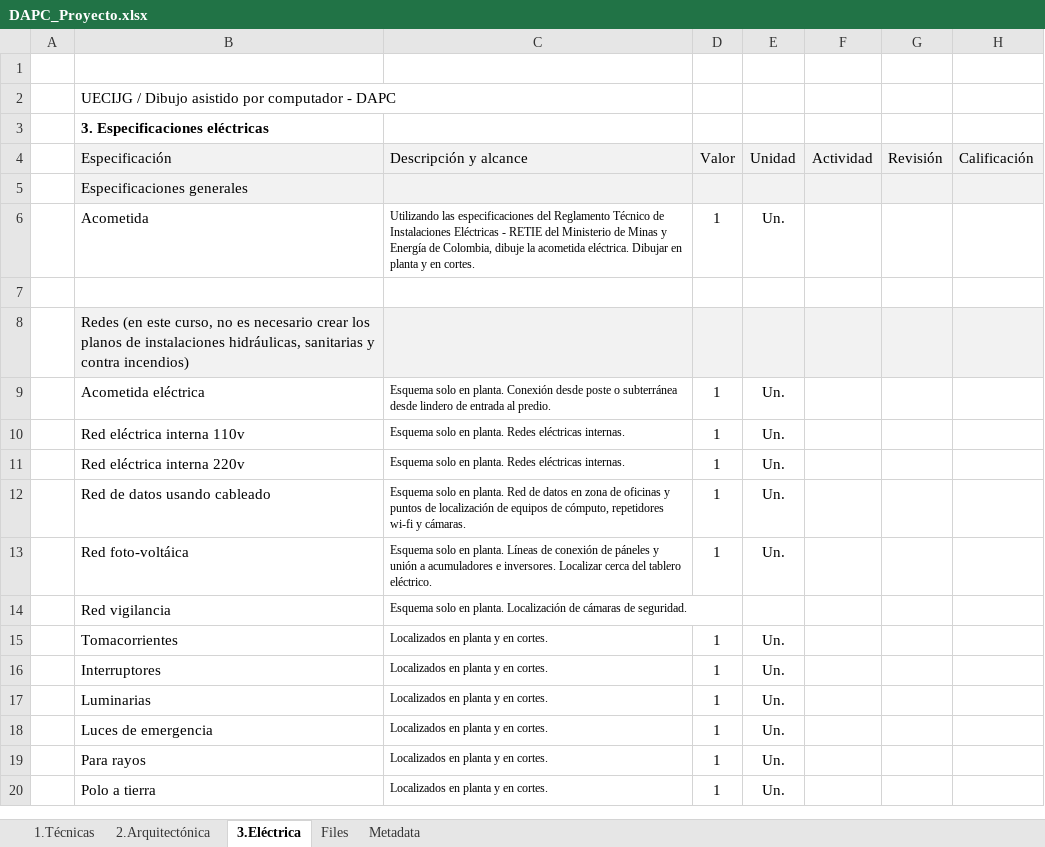
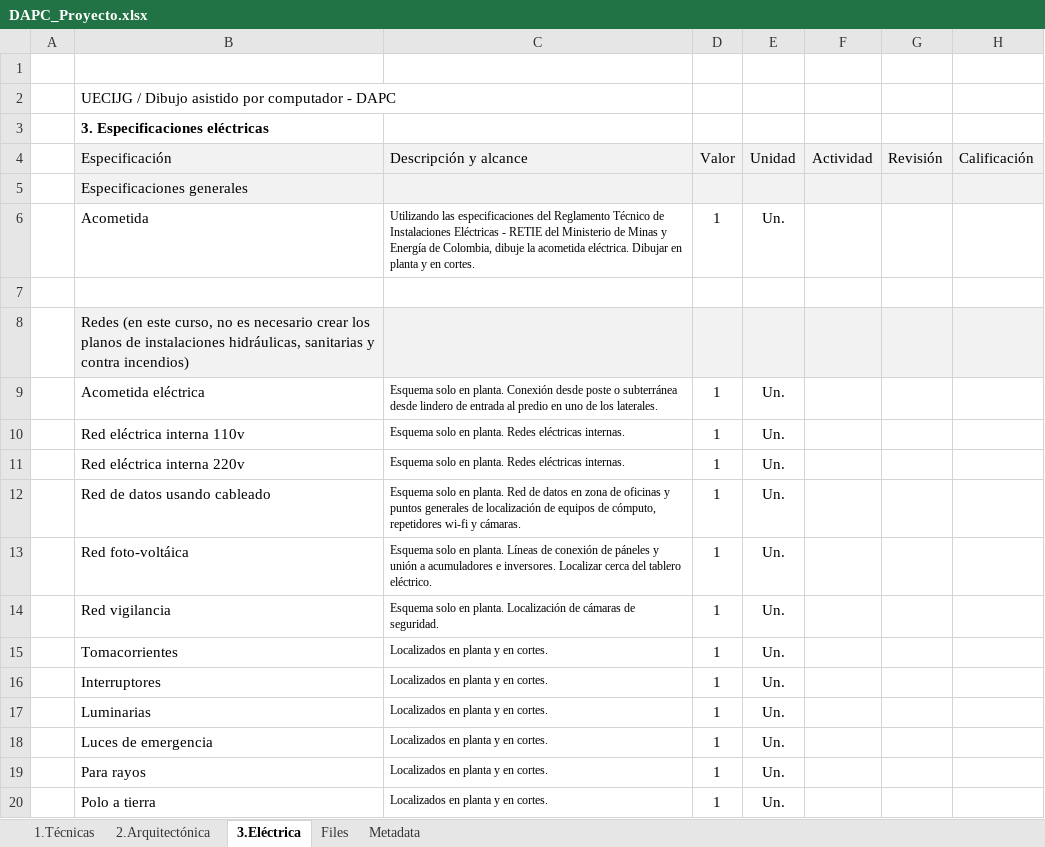
Before and after one commit to rcfdtools/R.DAPC, an Excel workbook: file/table/DAPC_Proyecto.xlsx, sheet 3.Eléctrica, drawn as a sheet; only a part is shown; values as stored, in another font and other column widths than the file's, no borders; the diff names each change by its address in the sheet, - before the commit and + after, or states it on an @@ line.

Commit message:
General update.

```diff
--- a/file/table/DAPC_Proyecto.xlsx (sheet 3.Eléctrica)
+++ b/file/table/DAPC_Proyecto.xlsx (sheet 3.Eléctrica)
-C9 (Descripción y alcance): …entrada al predio.
+C9 (Descripción y alcance): …entrada al predio en uno de los laterales.
-C12 (Descripción y alcance): …y puntos de localización…
+C12 (Descripción y alcance): …y puntos generales de localización…
-D14 (Valor): (empty)
+D14 (Valor): 1
-E14 (Unidad): (empty)
+E14 (Unidad): Un.
```
Also changed, not shown: 1 other file.
